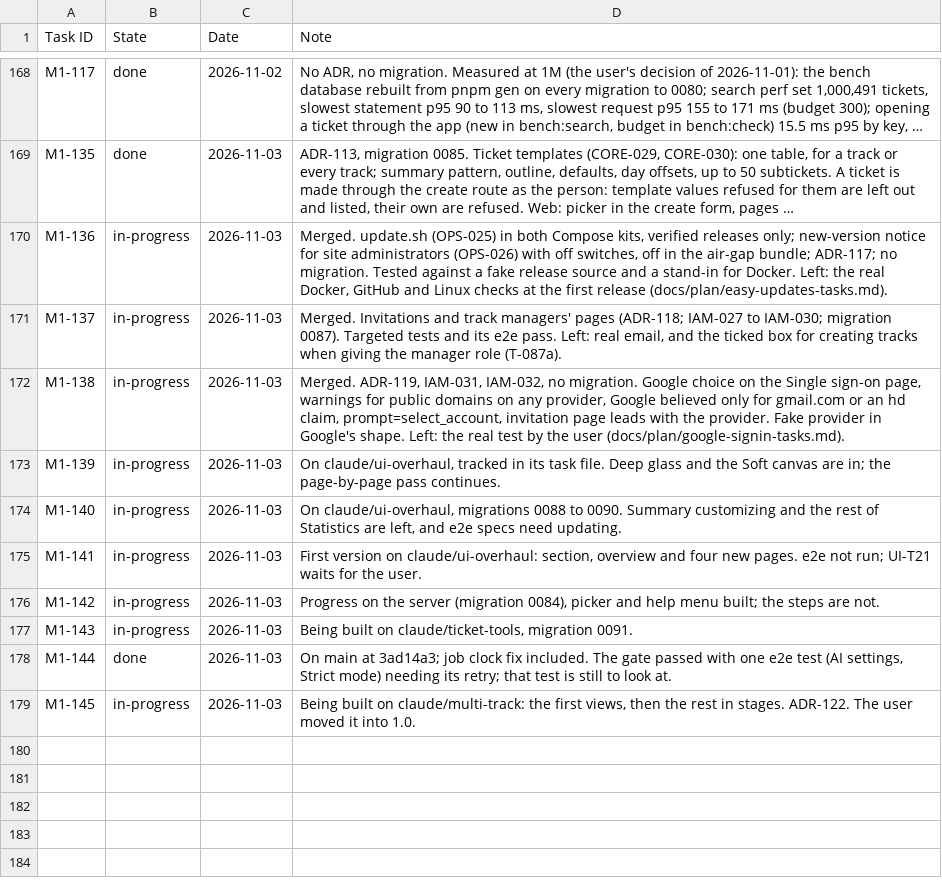
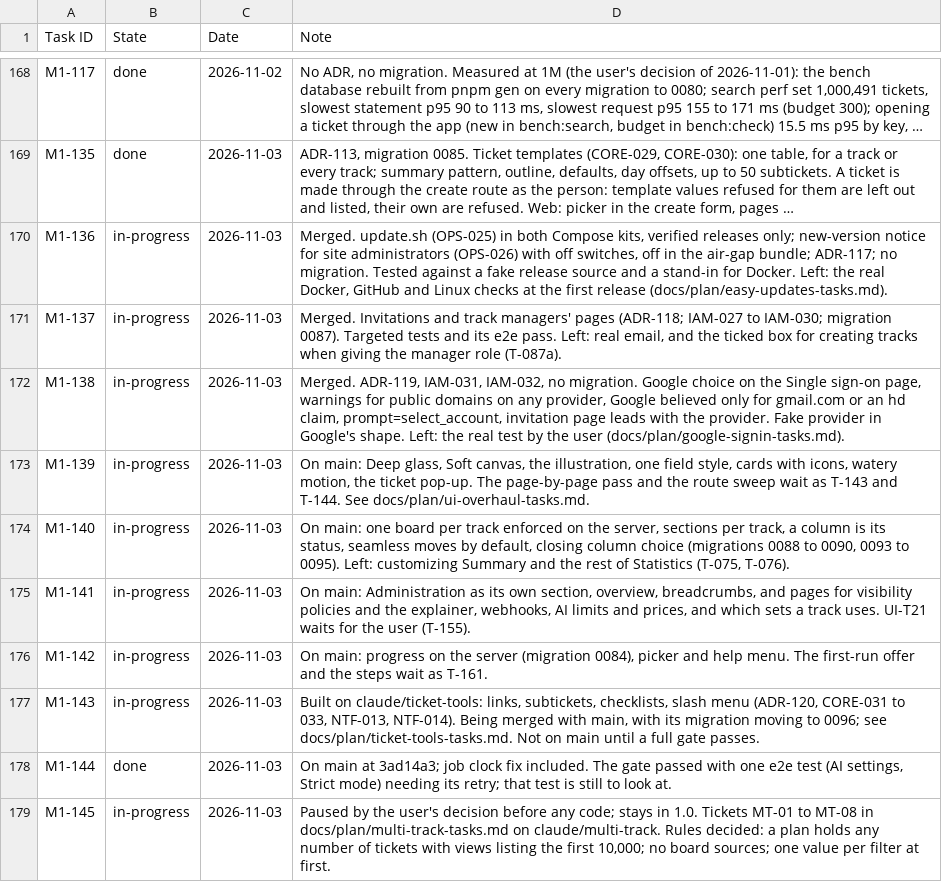
Before and after one commit to rockersands/taskmoor, a CSV file: docs/plan/progress.csv, drawn as a sheet; only a part is shown, gaps mark what is left out; long unchanged cells end in ….

```diff
--- a/docs/plan/progress.csv
+++ b/docs/plan/progress.csv
@@ -172,8 +172,8 @@ M1-137,in-progress,2026-11-03,"Merged. Invitations and track managers' pages (AD
 M1-138,in-progress,2026-11-03,"Merged. ADR-119, IAM-031, IAM-032, no migration. Google choice on the Single sign-on page, warnings for public domains on any provider, Google believed only for gmail.com or an hd claim, prompt=select_account, invitation page leads with the provider. Fake provider in Google's shape. Left: the real test by the user (docs/plan/google-signin-tasks.md)."
-M1-139,in-progress,2026-11-03,"On claude/ui-overhaul, tracked in its task file. Deep glass and the Soft canvas are in; the page-by-page pass continues."
-M1-140,in-progress,2026-11-03,"On claude/ui-overhaul, migrations 0088 to 0090. Summary customizing and the rest of Statistics are left, and e2e specs need updating."
-M1-141,in-progress,2026-11-03,"First version on claude/ui-overhaul: section, overview and four new pages. e2e not run; UI-T21 waits for the user."
-M1-142,in-progress,2026-11-03,"Progress on the server (migration 0084), picker and help menu built; the steps are not."
-M1-143,in-progress,2026-11-03,"Being built on claude/ticket-tools, migration 0091."
+M1-139,in-progress,2026-11-03,"On main: Deep glass, Soft canvas, the illustration, one field style, cards with icons, watery motion, the ticket pop-up. The page-by-page pass and the route sweep wait as T-143 and T-144. See docs/plan/ui-overhaul-tasks.md."
+M1-140,in-progress,2026-11-03,"On main: one board per track enforced on the server, sections per track, a column is its status, seamless moves by default, closing column choice (migrations 0088 to 0090, 0093 to 0095). Left: customizing Summary and the rest of Statistics (T-075, T-076)."
+M1-141,in-progress,2026-11-03,"On main: Administration as its own section, overview, breadcrumbs, and pages for visibility policies and the explainer, webhooks, AI limits and prices, and which sets a track uses. UI-T21 waits for the user (T-155)."
+M1-142,in-progress,2026-11-03,"On main: progress on the server (migration 0084), picker and help menu. The first-run offer and the steps wait as T-161."
+M1-143,in-progress,2026-11-03,"Built on claude/ticket-tools: links, subtickets, checklists, slash menu (ADR-120, CORE-031 to 033, NTF-013, NTF-014). Being merged with main, with its migration moving to 0096; see docs/plan/ticket-tools-tasks.md. Not on main until a full gate passes."
 M1-144,done,2026-11-03,"On main at 3ad14a3; job clock fix included. The gate passed with one e2e test (AI settings, Strict mode) needing its retry; that test is still to look at."
-M1-145,in-progress,2026-11-03,"Being built on claude/multi-track: the first views, then the rest in stages. ADR-122. The user moved it into 1.0."
+M1-145,in-progress,2026-11-03,"Paused by the user's decision before any code; stays in 1.0. Tickets MT-01 to MT-08 in docs/plan/multi-track-tasks.md on claude/multi-track. Rules decided: a plan holds any number of tickets with views listing the first 10,000; no board sources; one value per filter at first."
```
Also changed, not shown: 2 other files.
